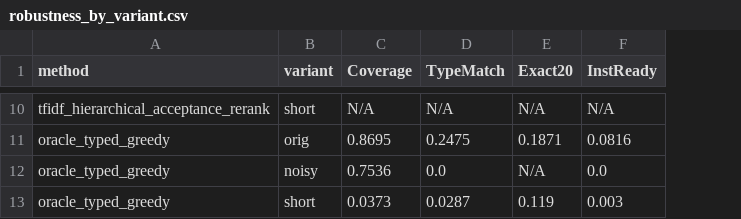
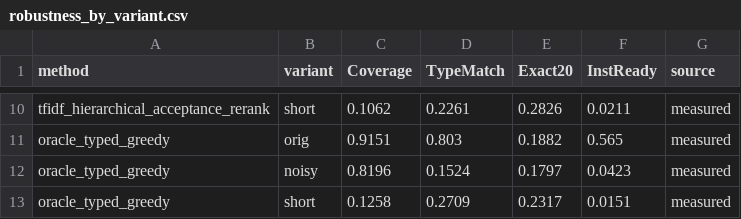
Before and after one commit to SoroushVahidi/combinatorial-opt-agent, a CSV file: results/eswa_revision/13_tables/robustness_by_variant.csv, drawn as a sheet; only a part is shown, gaps mark what is left out; the diff covers the shown part only; the diff names each change by its address in the sheet, - before the commit and + after, or states it on an @@ line.

```diff
--- a/results/eswa_revision/13_tables/robustness_by_variant.csv
+++ b/results/eswa_revision/13_tables/robustness_by_variant.csv
+column G (source), rows 10-13: all measured
-C10 (Coverage): N/A
+C10 (Coverage): 0.1062
-D10 (TypeMatch): N/A
+D10 (TypeMatch): 0.2261
-E10 (Exact20): N/A
+E10 (Exact20): 0.2826
-F10 (InstReady): N/A
+F10 (InstReady): 0.0211
-C11 (Coverage): 0.8695
+C11 (Coverage): 0.9151
-D11 (TypeMatch): 0.2475
+D11 (TypeMatch): 0.803
-E11 (Exact20): 0.1871
+E11 (Exact20): 0.1882
-F11 (InstReady): 0.0816
+F11 (InstReady): 0.565
-C12 (Coverage): 0.7536
+C12 (Coverage): 0.8196
-D12 (TypeMatch): 0.0
+D12 (TypeMatch): 0.1524
-E12 (Exact20): N/A
+E12 (Exact20): 0.1797
-F12 (InstReady): 0.0
+F12 (InstReady): 0.0423
-C13 (Coverage): 0.0373
+C13 (Coverage): 0.1258
-D13 (TypeMatch): 0.0287
+D13 (TypeMatch): 0.2709
-E13 (Exact20): 0.119
+E13 (Exact20): 0.2317
-F13 (InstReady): 0.003
+F13 (InstReady): 0.0151
```
Also changed, not shown: 31 edited cells elsewhere in this file, results/eswa_revision/13_tables/deterministic_method_comparison_orig.csv, 5 other files.
